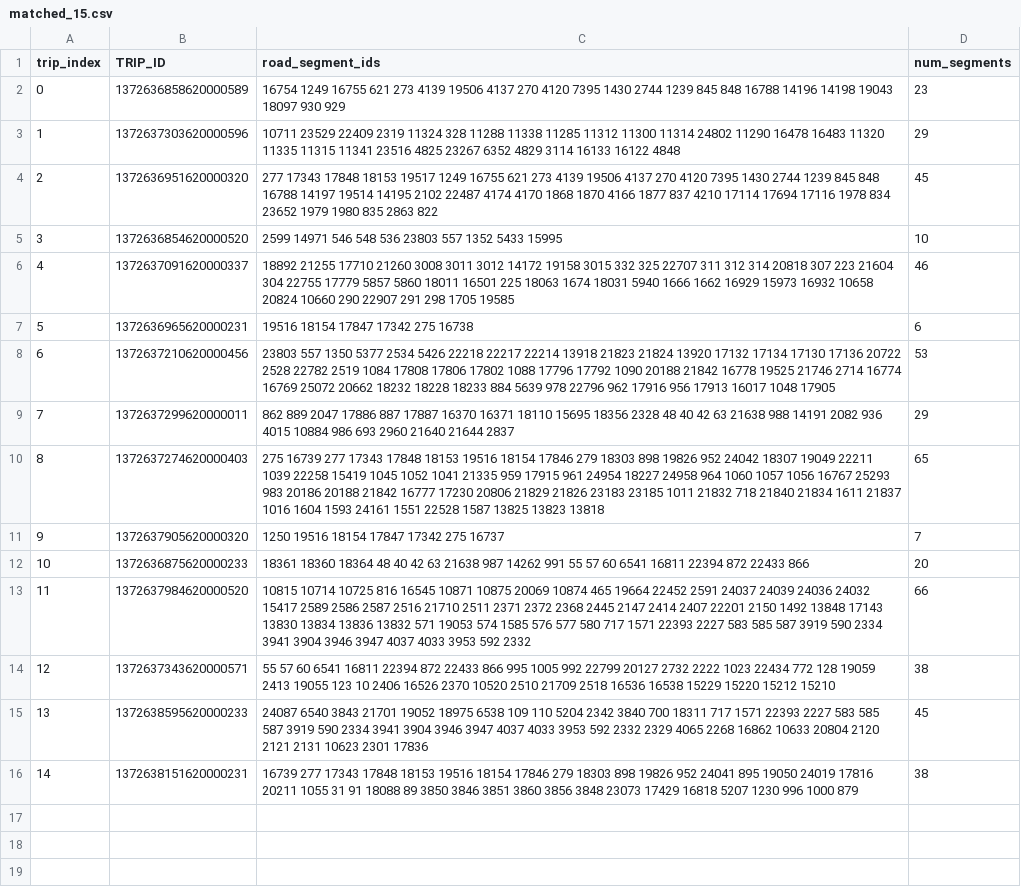
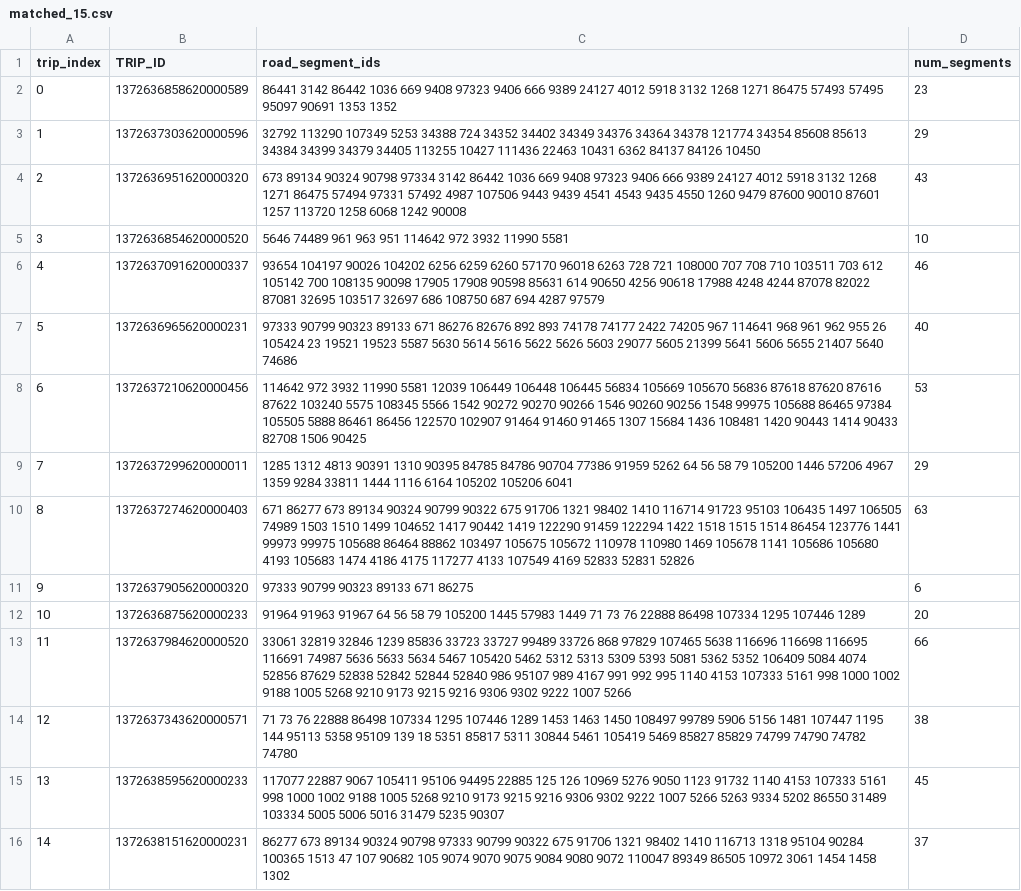
Before and after one commit to comicsans-02/road-network-analysis, a CSV file: data/processed/matched_15.csv, drawn as a sheet; the diff names each change by its address in the sheet, - before the commit and + after, or states it on an @@ line.

```diff
--- a/data/processed/matched_15.csv
+++ b/data/processed/matched_15.csv
-C2 (road_segment_ids): 16754 1249 16755 621 273 4139 19506 4137 270 4120 7395 1430 2744 1239 845 848 16788 14196 14198 19043 18097 930 929
+C2 (road_segment_ids): 86441 3142 86442 1036 669 9408 97323 9406 666 9389 24127 4012 5918 3132 1268 1271 86475 57493 57495 95097 90691 1353 1352
-C3 (road_segment_ids): 10711 23529 22409 2319 11324 328 11288 11338 11285 11312 11300 11314 24802 11290 16478 16483 11320 11335 11315 11341 23516 4825 23267 6352 4829 3114 16133 16122 4848
+C3 (road_segment_ids): 32792 113290 107349 5253 34388 724 34352 34402 34349 34376 34364 34378 121774 34354 85608 85613 34384 34399 34379 34405 113255 10427 111436 22463 10431 6362 84137 84126 10450
-C4 (road_segment_ids): 277 17343 17848 18153 19517 1249 16755 621 273 4139 19506 4137 270 4120 7395 1430 2744 1239 845 848 16788 14197 19514 14195 2102 22487 4174 4170 1868 1870 4166 1877 837 4210 17114 17694 17116 1978 834 23652 1979 1980 835 2863 822
+C4 (road_segment_ids): 673 89134 90324 90798 97334 3142 86442 1036 669 9408 97323 9406 666 9389 24127 4012 5918 3132 1268 1271 86475 57494 97331 57492 4987 107506 9443 9439 4541 4543 9435 4550 1260 9479 87600 90010 87601 1257 113720 1258 6068 1242 90008
-D4 (num_segments): 45
+D4 (num_segments): 43
-C5 (road_segment_ids): 2599 14971 546 548 536 23803 557 1352 5433 15995
+C5 (road_segment_ids): 5646 74489 961 963 951 114642 972 3932 11990 5581
-C6 (road_segment_ids): 18892 21255 17710 21260 3008 3011 3012 14172 19158 3015 332 325 22707 311 312 314 20818 307 223 21604 304 22755 17779 5857 5860 18011 16501 225 18063 1674 18031 5940 1666 1662 16929 15973 16932 10658 20824 10660 290 22907 291 298 1705 19585
+C6 (road_segment_ids): 93654 104197 90026 104202 6256 6259 6260 57170 96018 6263 728 721 108000 707 708 710 103511 703 612 105142 700 108135 90098 17905 17908 90598 85631 614 90650 4256 90618 17988 4248 4244 87078 82022 87081 32695 103517 32697 686 108750 687 694 4287 97579
-C7 (road_segment_ids): 19516 18154 17847 17342 275 16738
+C7 (road_segment_ids): 97333 90799 90323 89133 671 86276 82676 892 893 74178 74177 2422 74205 967 114641 968 961 962 955 26 105424 23 19521 19523 5587 5630 5614 5616 5622 5626 5603 29077 5605 21399 5641 5606 5655 21407 5640 74686
-D7 (num_segments): 6
+D7 (num_segments): 40
-C8 (road_segment_ids): 23803 557 1350 5377 2534 5426 22218 22217 22214 13918 21823 21824 13920 17132 17134 17130 17136 20722 2528 22782 2519 1084 17808 17806 17802 1088 17796 17792 1090 20188 21842 16778 19525 21746 2714 16774 16769 25072 20662 18232 18228 18233 884 5639 978 22796 962 17916 956 17913 16017 1048 17905
+C8 (road_segment_ids): 114642 972 3932 11990 5581 12039 106449 106448 106445 56834 105669 105670 56836 87618 87620 87616 87622 103240 5575 108345 5566 1542 90272 90270 90266 1546 90260 90256 1548 99975 105688 86465 97384 105505 5888 86461 86456 122570 102907 91464 91460 91465 1307 15684 1436 108481 1420 90443 1414 90433 82708 1506 90425
-C9 (road_segment_ids): 862 889 2047 17886 887 17887 16370 16371 18110 15695 18356 2328 48 40 42 63 21638 988 14191 2082 936 4015 10884 986 693 2960 21640 21644 2837
+C9 (road_segment_ids): 1285 1312 4813 90391 1310 90395 84785 84786 90704 77386 91959 5262 64 56 58 79 105200 1446 57206 4967 1359 9284 33811 1444 1116 6164 105202 105206 6041
-C10 (road_segment_ids): 275 16739 277 17343 17848 18153 19516 18154 17846 279 18303 898 19826 952 24042 18307 19049 22211 1039 22258 15419 1045 1052 1041 21335 959 17915 961 24954 18227 24958 964 1060 1057 1056 16767 25293 983 20186 20188 21842 16777 17230 20806 21829 21826 23183 23185 1011 21832 718 21840 21834 1611 21837 1016 1604 1593 24161 1551 22528 1587 13825 13823 13818
+C10 (road_segment_ids): 671 86277 673 89134 90324 90799 90322 675 91706 1321 98402 1410 116714 91723 95103 106435 1497 106505 74989 1503 1510 1499 104652 1417 90442 1419 122290 91459 122294 1422 1518 1515 1514 86454 123776 1441 99973 99975 105688 86464 88862 103497 105675 105672 110978 110980 1469 105678 1141 105686 105680 4193 105683 1474 4186 4175 117277 4133 107549 4169 52833 52831 52826
-D10 (num_segments): 65
+D10 (num_segments): 63
-C11 (road_segment_ids): 1250 19516 18154 17847 17342 275 16737
+C11 (road_segment_ids): 97333 90799 90323 89133 671 86275
-D11 (num_segments): 7
+D11 (num_segments): 6
-C12 (road_segment_ids): 18361 18360 18364 48 40 42 63 21638 987 14262 991 55 57 60 6541 16811 22394 872 22433 866
+C12 (road_segment_ids): 91964 91963 91967 64 56 58 79 105200 1445 57983 1449 71 73 76 22888 86498 107334 1295 107446 1289
-C13 (road_segment_ids): 10815 10714 10725 816 16545 10871 10875 20069 10874 465 19664 22452 2591 24037 24039 24036 24032 15417 2589 2586 2587 2516 21710 2511 2371 2372 2368 2445 2147 2414 2407 22201 2150 1492 13848 17143 13830 13834 13836 13832 571 19053 574 1585 576 577 580 717 1571 22393 2227 583 585 587 3919 590 2334 3941 3904 3946 3947 4037 4033 3953 592 2332
+C13 (road_segment_ids): 33061 32819 32846 1239 85836 33723 33727 99489 33726 868 97829 107465 5638 116696 116698 116695 116691 74987 5636 5633 5634 5467 105420 5462 5312 5313 5309 5393 5081 5362 5352 106409 5084 4074 52856 87629 52838 52842 52844 52840 986 95107 989 4167 991 992 995 1140 4153 107333 5161 998 1000 1002 9188 1005 5268 9210 9173 9215 9216 9306 9302 9222 1007 5266
-C14 (road_segment_ids): 55 57 60 6541 16811 22394 872 22433 866 995 1005 992 22799 20127 2732 2222 1023 22434 772 128 19059 2413 19055 123 10 2406 16526 2370 10520 2510 21709 2518 16536 16538 15229 15220 15212 15210
+C14 (road_segment_ids): 71 73 76 22888 86498 107334 1295 107446 1289 1453 1463 1450 108497 99789 5906 5156 1481 107447 1195 144 95113 5358 95109 139 18 5351 85817 5311 30844 5461 105419 5469 85827 85829 74799 74790 74782 74780
-C15 (road_segment_ids): 24087 6540 3843 21701 19052 18975 6538 109 110 5204 2342 3840 700 18311 717 1571 22393 2227 583 585 587 3919 590 2334 3941 3904 3946 3947 4037 4033 3953 592 2332 2329 4065 2268 16862 10633 20804 2120 2121 2131 10623 2301 17836
+C15 (road_segment_ids): 117077 22887 9067 105411 95106 94495 22885 125 126 10969 5276 9050 1123 91732 1140 4153 107333 5161 998 1000 1002 9188 1005 5268 9210 9173 9215 9216 9306 9302 9222 1007 5266 5263 9334 5202 86550 31489 103334 5005 5006 5016 31479 5235 90307
-C16 (road_segment_ids): 16739 277 17343 17848 18153 19516 18154 17846 279 18303 898 19826 952 24041 895 19050 24019 17816 20211 1055 31 91 18088 89 3850 3846 3851 3860 3856 3848 23073 17429 16818 5207 1230 996 1000 879
+C16 (road_segment_ids): 86277 673 89134 90324 90798 97333 90799 90322 675 91706 1321 98402 1410 116713 1318 95104 90284 100365 1513 47 107 90682 105 9074 9070 9075 9084 9080 9072 110047 89349 86505 10972 3061 1454 1458 1302
-D16 (num_segments): 38
+D16 (num_segments): 37
```
Also changed, not shown: 2 other files.
